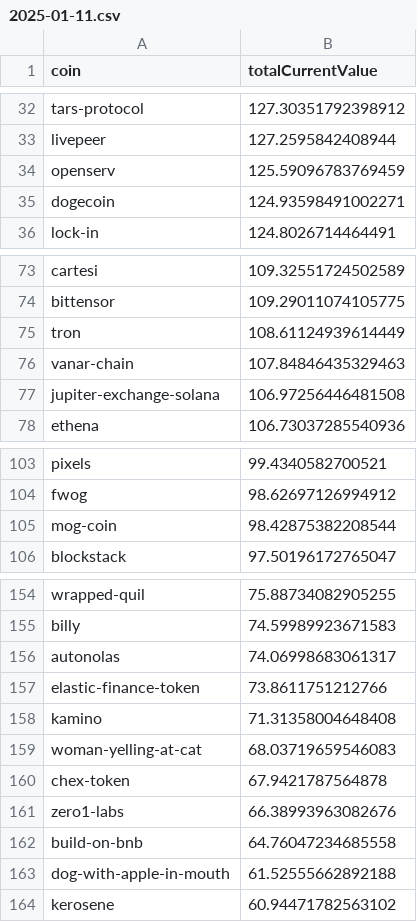
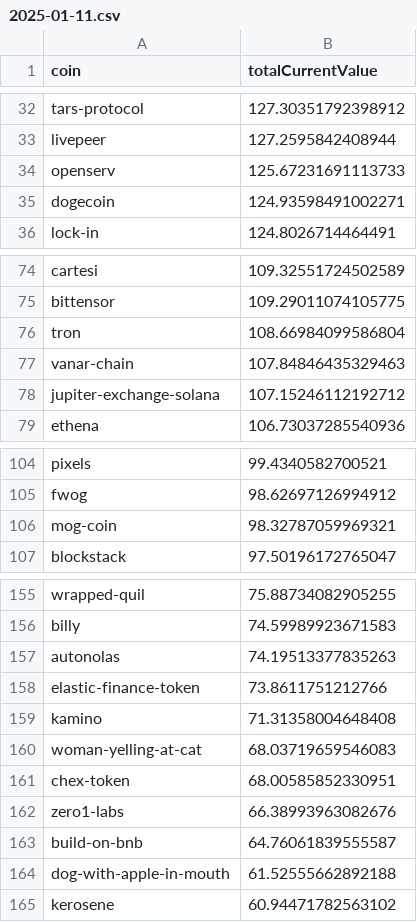
Before and after one commit to 0xmountaintop/coin-strength, a CSV file: results/2025/01/2025-01-11.csv, drawn as a sheet; only a part is shown, gaps mark what is left out; the diff covers the shown part only.

```diff
--- a/results/2025/01/2025-01-11.csv
+++ b/results/2025/01/2025-01-11.csv
@@ -33,3 +33,3 @@ tars-protocol,127.30351792398912
 livepeer,127.2595842408944
-openserv,125.59096783769459
+openserv,125.67231691113733
 dogecoin,124.93598491002271
@@ -74,5 +75,5 @@ cartesi,109.32551724502589
 bittensor,109.29011074105775
-tron,108.61124939614449
+tron,108.66984099586804
 vanar-chain,107.84846435329463
-jupiter-exchange-solana,106.97256446481508
+jupiter-exchange-solana,107.15246112192712
 ethena,106.73037285540936
@@ -104,3 +105,3 @@ pixels,99.4340582700521
 fwog,98.62697126994912
-mog-coin,98.42875382208544
+mog-coin,98.32787059969321
 blockstack,97.50196172765047
@@ -155,3 +156,3 @@ wrapped-quil,75.88734082905255
 billy,74.59989923671583
-autonolas,74.06998683061317
+autonolas,74.19513377835263
 elastic-finance-token,73.8611751212766
@@ -159,5 +160,5 @@ kamino,71.31358004648408
 woman-yelling-at-cat,68.03719659546083
-chex-token,67.9421787564878
+chex-token,68.00585852330951
 zero1-labs,66.38993963082676
-build-on-bnb,64.76047234685558
+build-on-bnb,64.76061839555587
 dog-with-apple-in-mouth,61.52555662892188
```
Also changed, not shown: 4 added rows, 3 removed rows and 15 edited cells elsewhere in this file.
